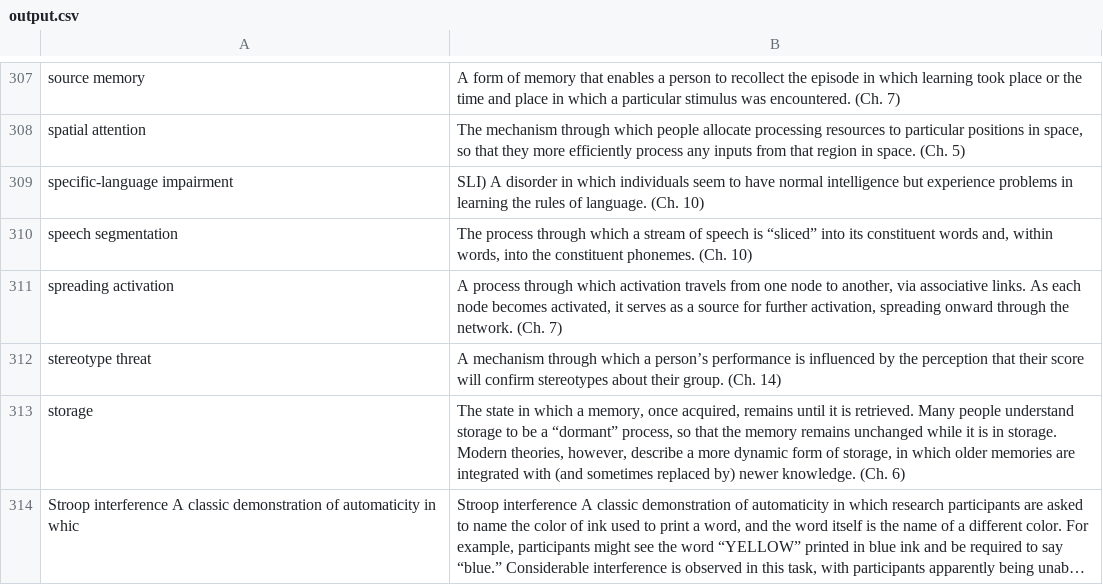
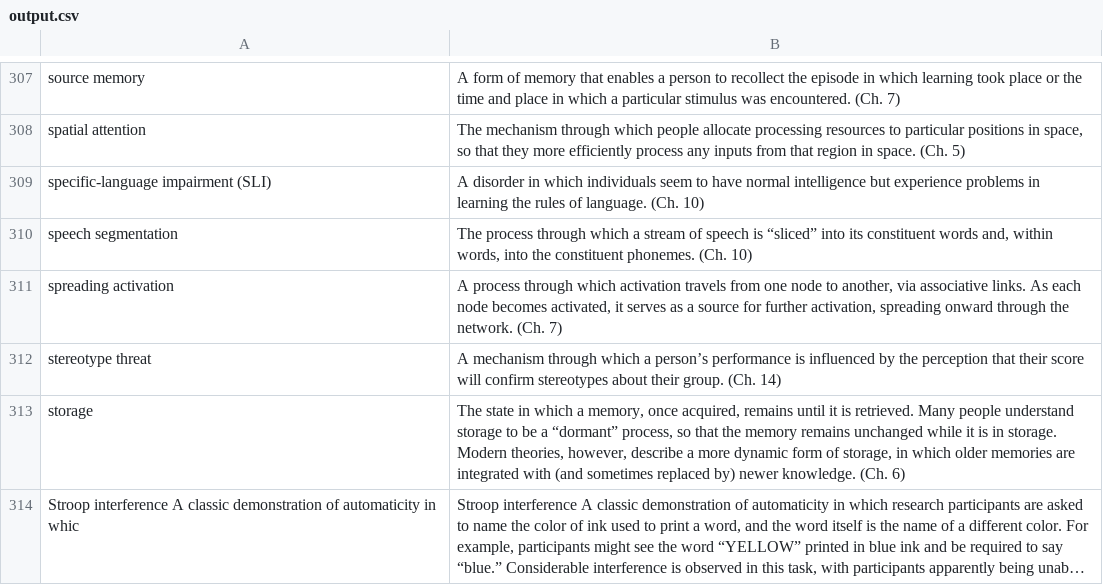
Before and after one commit to VeolCZ/RUG_learning_games, a CSV file: cog_psy_game/output.csv, drawn as a sheet; only a part is shown, gaps mark what is left out; long unchanged cells end in ….

```diff
--- a/cog_psy_game/output.csv
+++ b/cog_psy_game/output.csv
@@ -308,3 +308,3 @@ source memory;A form of memory that enables a person to recollect the episode in
 spatial attention;The mechanism through which people allocate processing resources to particular positions in space, so that they more efficiently process any inputs from that region in space. (Ch. 5)
-specific-language impairment ;SLI) A disorder in which individuals seem to have normal intelligence but experience problems in learning the rules of language. (Ch. 10)
+specific-language impairment (SLI);A disorder in which individuals seem to have normal intelligence but experience problems in learning the rules of language. (Ch. 10)
 speech segmentation;The process through which a stream of speech is “sliced” into its constituent words and, within words, into the constituent phonemes. (Ch. 10)
```
Also changed, not shown: 4 other files.
